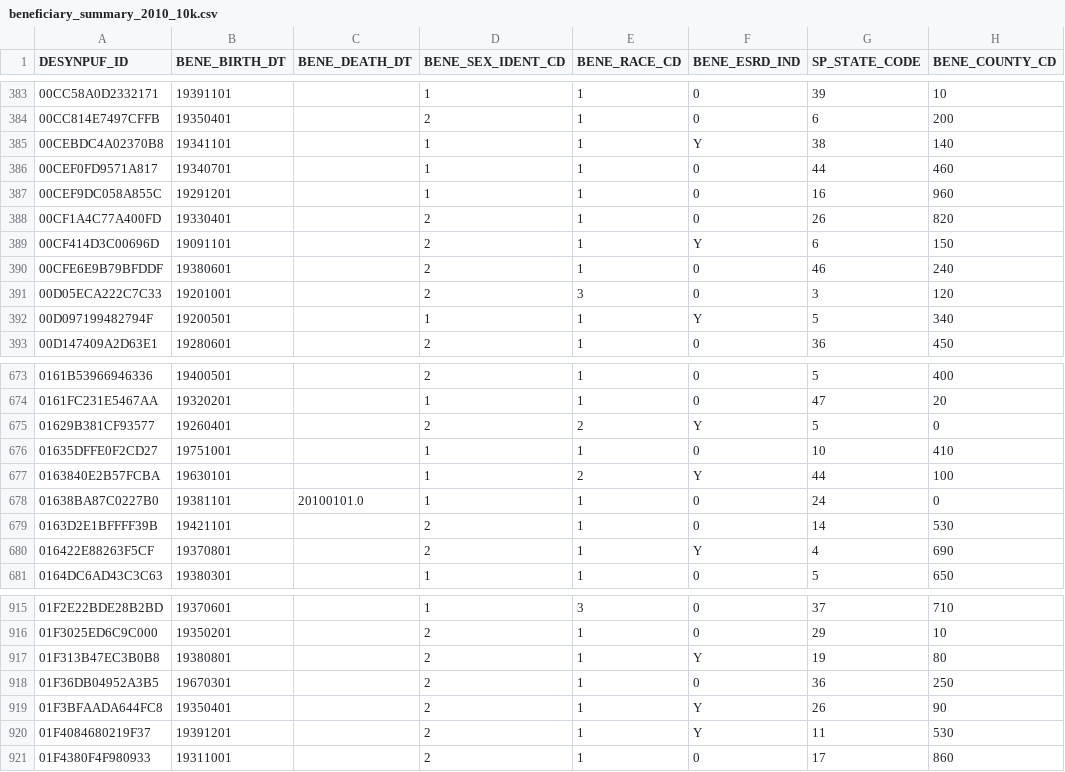
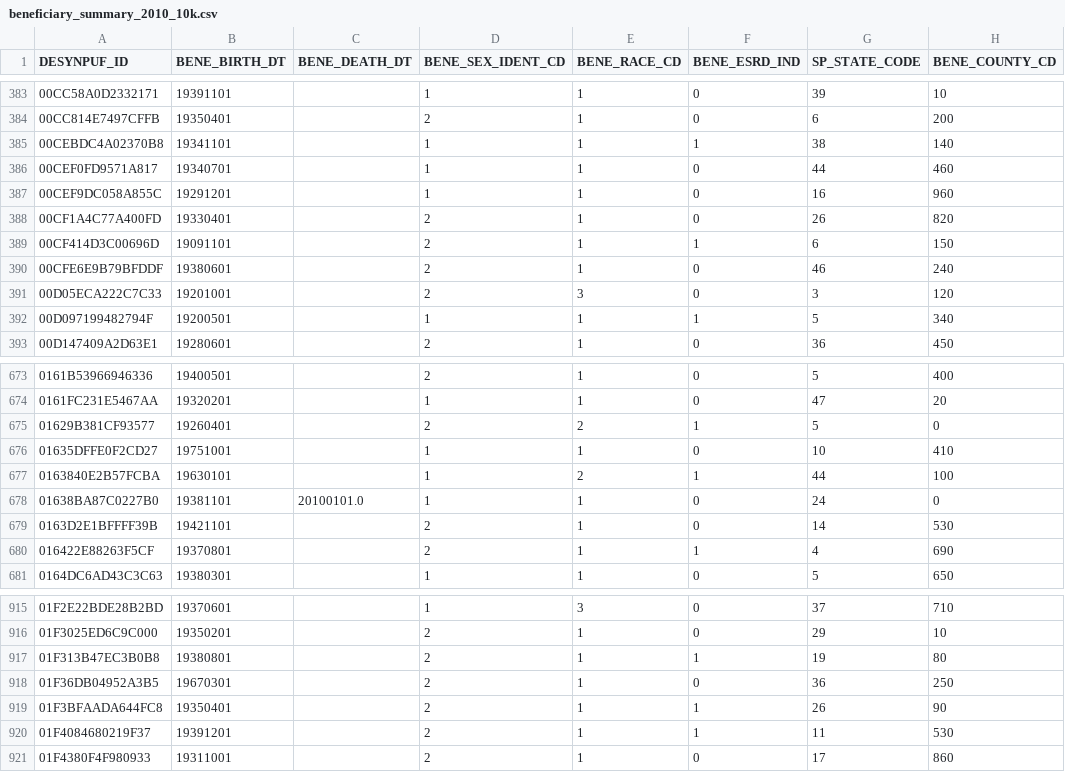
Before and after one commit to Jeyanth-S/Cognitives---Member-Risk-Stratification-and-Care-Management, a CSV file: data/beneficiary_summary_2010_10k.csv, drawn as a sheet; only a part is shown, gaps mark what is left out; the diff covers the shown part only; the diff names each change by its address in the sheet, - before the commit and + after, or states it on an @@ line.

```diff
--- a/data/beneficiary_summary_2010_10k.csv
+++ b/data/beneficiary_summary_2010_10k.csv
-F385 (BENE_ESRD_IND): Y
+F385 (BENE_ESRD_IND): 1
-F389 (BENE_ESRD_IND): Y
+F389 (BENE_ESRD_IND): 1
-F392 (BENE_ESRD_IND): Y
+F392 (BENE_ESRD_IND): 1
-F675 (BENE_ESRD_IND): Y
+F675 (BENE_ESRD_IND): 1
-F677 (BENE_ESRD_IND): Y
+F677 (BENE_ESRD_IND): 1
-F680 (BENE_ESRD_IND): Y
+F680 (BENE_ESRD_IND): 1
-F917 (BENE_ESRD_IND): Y
+F917 (BENE_ESRD_IND): 1
-F919:F920 (BENE_ESRD_IND): Y
+F919:F920 (BENE_ESRD_IND): 1
```
Also changed, not shown: 63 edited cells elsewhere in this file, 3 other files.
